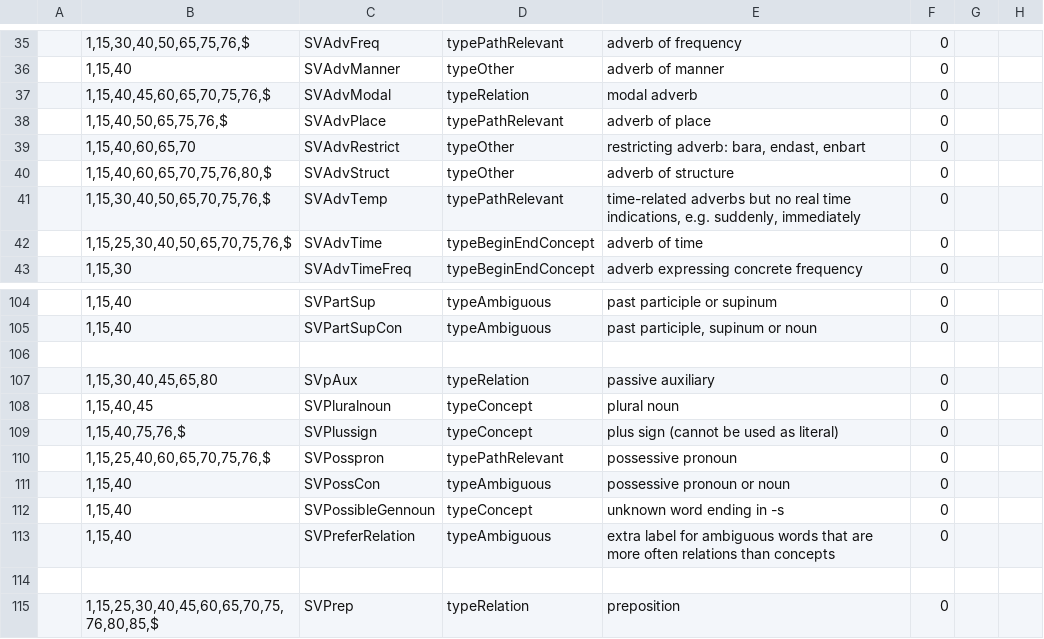
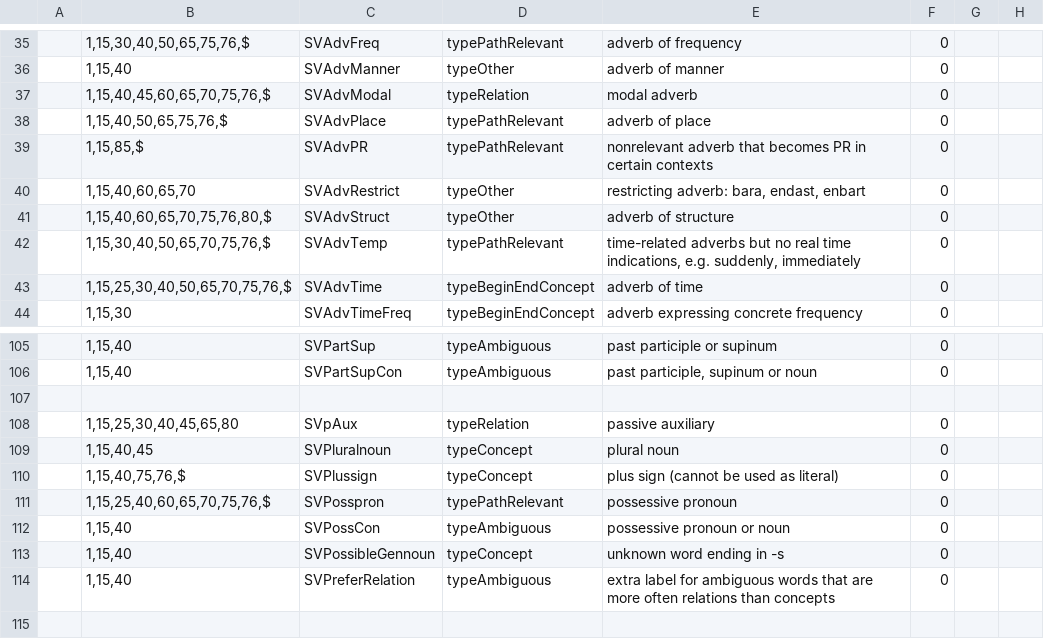
Before and after one commit to intersystems/iknow, a CSV file: language_models/sv/labels.csv, drawn as a sheet; only a part is shown, gaps mark what is left out; the shorter side is filled out with more unchanged rows.

Commit message:
Update the Swedish language model
Nonrelevant adverbs become PathRelevant
at the beginning of a sentence in order to
maintain the sentence structure in the Path.

```diff
--- a/language_models/sv/labels.csv
+++ b/language_models/sv/labels.csv
@@ -38,2 +38,3 @@
 ;1,15,40,50,65,75,76,$;SVAdvPlace;typePathRelevant;adverb of place;0;;
+;1,15,85,$;SVAdvPR;typePathRelevant;nonrelevant adverb that becomes PR in certain contexts;0;;
 ;1,15,40,60,65,70;SVAdvRestrict;typeOther;restricting adverb: bara, endast, enbart;0;;
@@ -106,3 +107,3 @@
 
-;1,15,30,40,45,65,80;SVpAux;typeRelation;passive auxiliary;0;;
+;1,15,25,30,40,45,65,80;SVpAux;typeRelation;passive auxiliary;0;;
 ;1,15,40,45;SVPluralnoun;typeConcept;plural noun;0;;
```
Also changed, not shown: language_models/sv/rules.csv, 15 other files.
